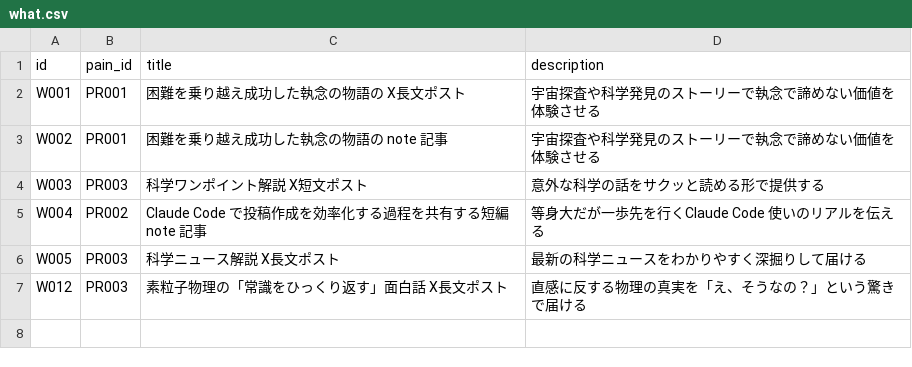
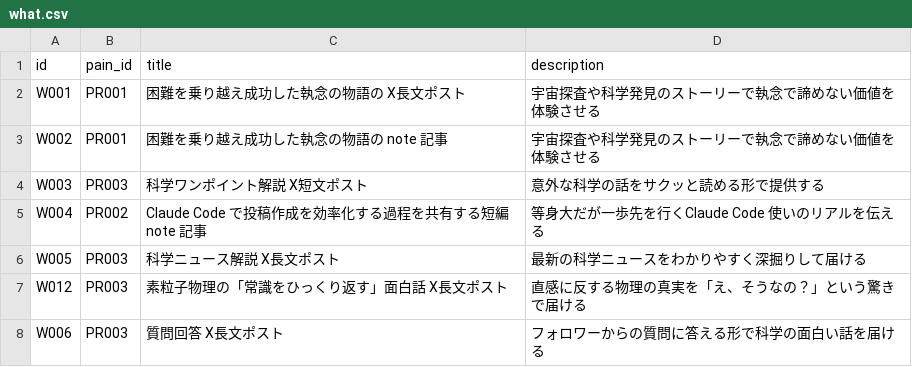
Before and after one commit to useakat/xClaude, a CSV file: database/what.csv, drawn as a sheet; the diff names each change by its address in the sheet, - before the commit and + after, or states it on an @@ line.

```diff
--- a/database/what.csv
+++ b/database/what.csv
+row 8: W006 | PR003 | 質問回答 X長文ポスト | フォロワーからの質問に答える形で科学の面白い話を届ける
```
Also changed, not shown: 3 other files.
